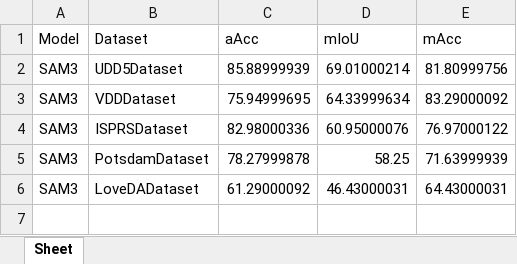
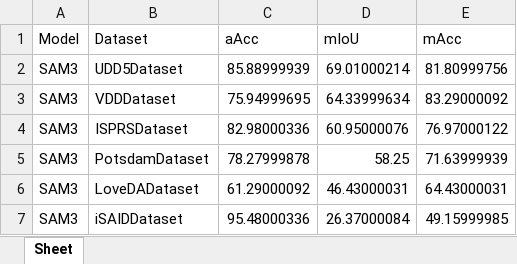
Before and after one commit to Zlittlemoon/SegEarth-OV-3, an Excel workbook: results_OV3heads_softprompt_only_8_7k.xlsx, sheet Sheet, drawn as a sheet; values as stored, in another font and other column widths than the file's, no borders; the diff names each change by its address in the sheet, - before the commit and + after, or states it on an @@ line.

```diff
--- a/results_OV3heads_softprompt_only_8_7k.xlsx (sheet Sheet)
+++ b/results_OV3heads_softprompt_only_8_7k.xlsx (sheet Sheet)
+row 7: SAM3 | iSAIDDataset | 95.48000336 | 26.37000084 | 49.15999985
```
Also changed, not shown: 11 other files.
